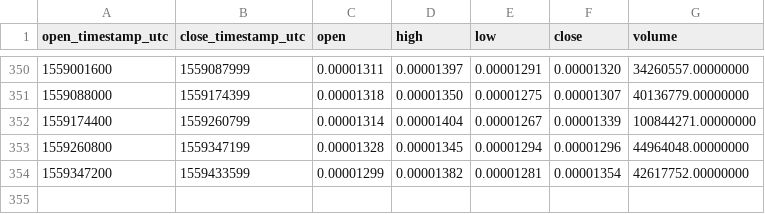
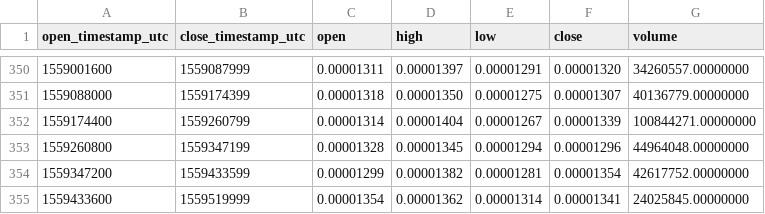
Before and after one commit to cryptobigbro/binance-SCETH, a CSV file: binance-SCETH-1d.csv, drawn as a sheet; only a part is shown, gaps mark what is left out; the diff names each change by its address in the sheet, - before the commit and + after, or states it on an @@ line.

```diff
--- a/binance-SCETH-1d.csv
+++ b/binance-SCETH-1d.csv
+row 355: 1559433600 | 1559519999 | 0.00001354 | 0.00001362 | 0.00001314 | 0.00001341 | 24025845.00000000
```
Also changed, not shown: binance-SCETH-1h.csv.
